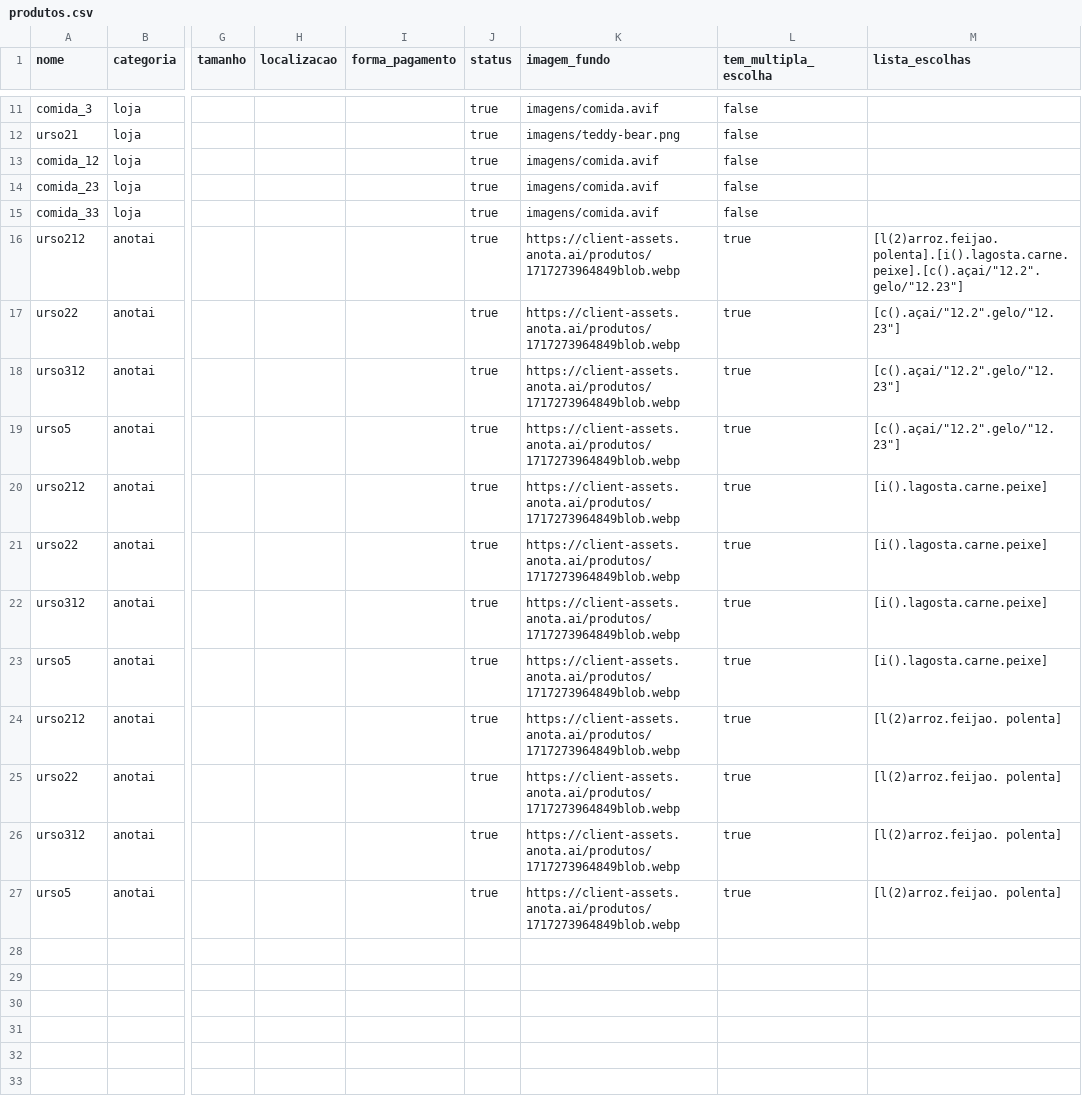
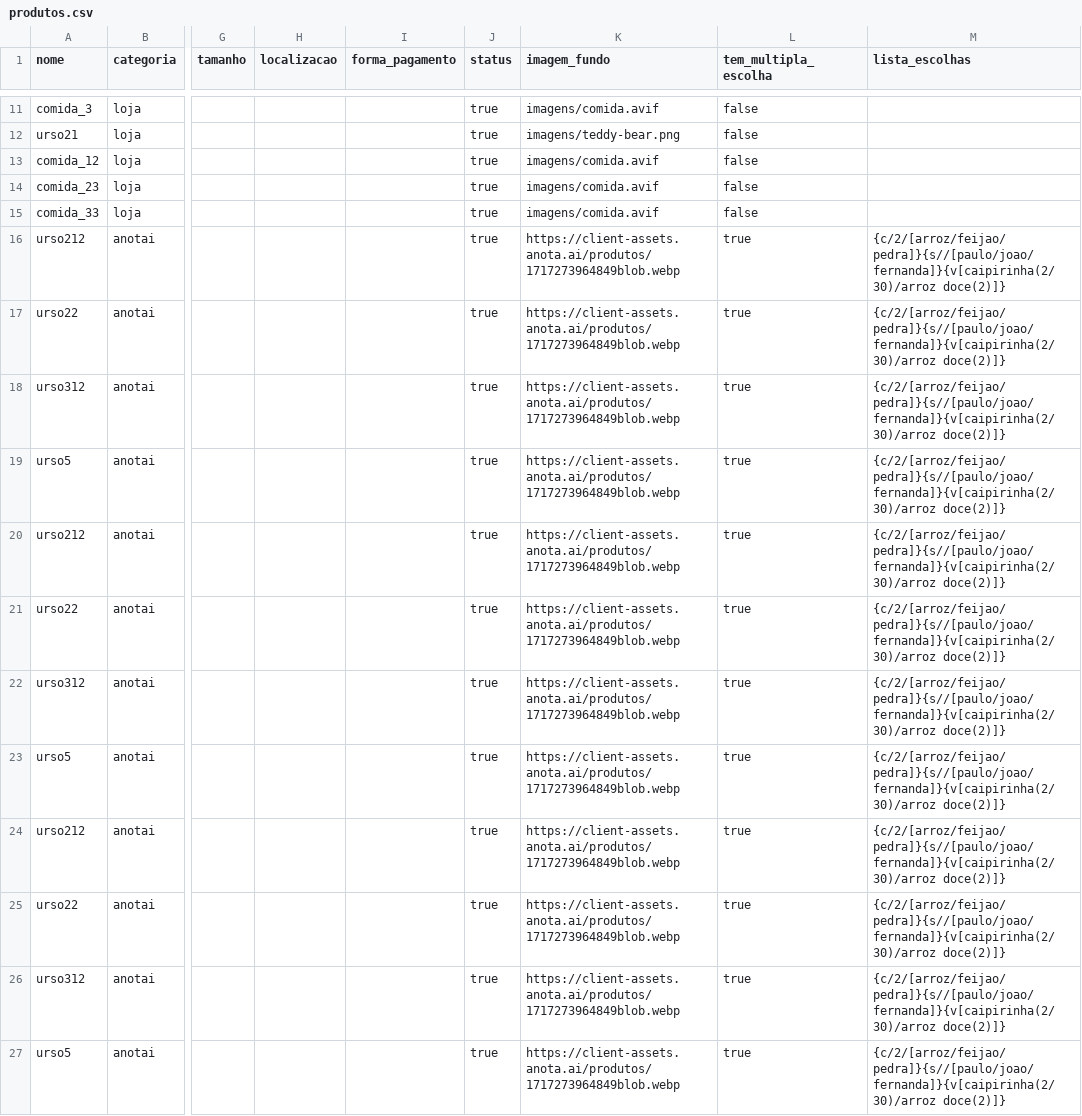
Before and after one commit to Lovelace-Web/MD_base_imagens_produtos, a CSV file: produtos.csv, drawn as a sheet; only a part is shown, gaps mark what is left out; the diff names each change by its address in the sheet, - before the commit and + after, or states it on an @@ line.

Commit message:
Update produtos.csv

```diff
--- a/produtos.csv
+++ b/produtos.csv
-M16 (lista_escolhas): [l(2)arroz.feijao. polenta].[i().lagosta.carne.peixe].[c().açai/"12.2".gelo/"12.23"]
+M16 (lista_escolhas): {c/2/[arroz/feijao/pedra]}{s//[paulo/joao/fernanda]}{v[caipirinha(2/30)/arroz doce(2)]}
-M17:M19 (lista_escolhas): [c().açai/"12.2".gelo/"12.23"]
+M17:M19 (lista_escolhas): {c/2/[arroz/feijao/pedra]}{s//[paulo/joao/fernanda]}{v[caipirinha(2/30)/arroz doce(2)]}
-M20:M23 (lista_escolhas): [i().lagosta.carne.peixe]
+M20:M23 (lista_escolhas): {c/2/[arroz/feijao/pedra]}{s//[paulo/joao/fernanda]}{v[caipirinha(2/30)/arroz doce(2)]}
-M24:M27 (lista_escolhas): [l(2)arroz.feijao. polenta]
+M24:M27 (lista_escolhas): {c/2/[arroz/feijao/pedra]}{s//[paulo/joao/fernanda]}{v[caipirinha(2/30)/arroz doce(2)]}
```
